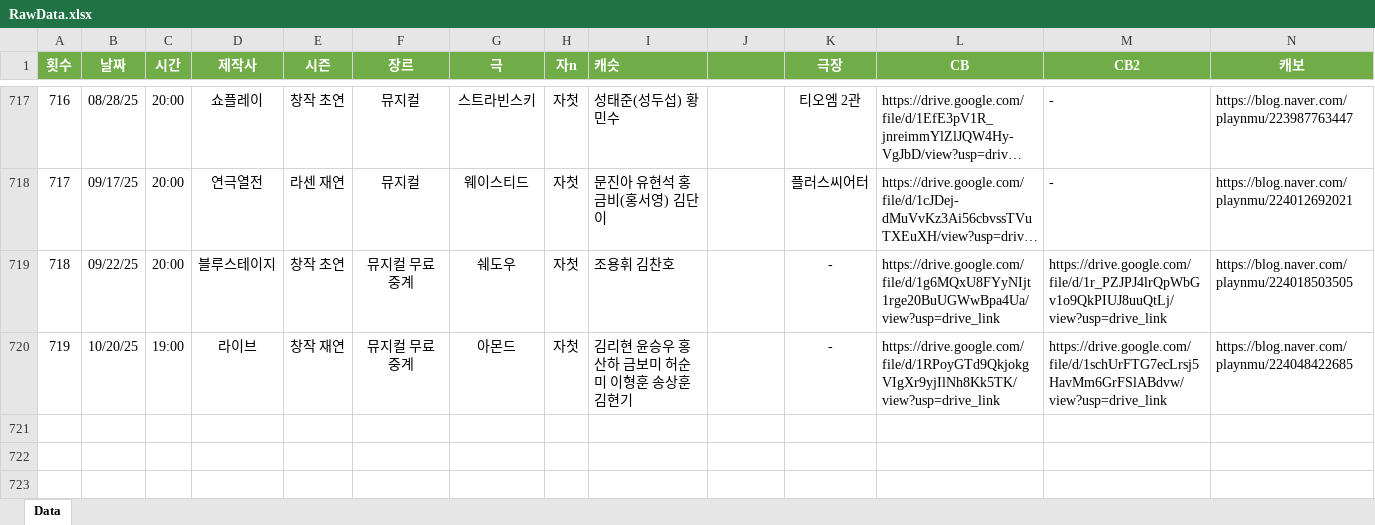
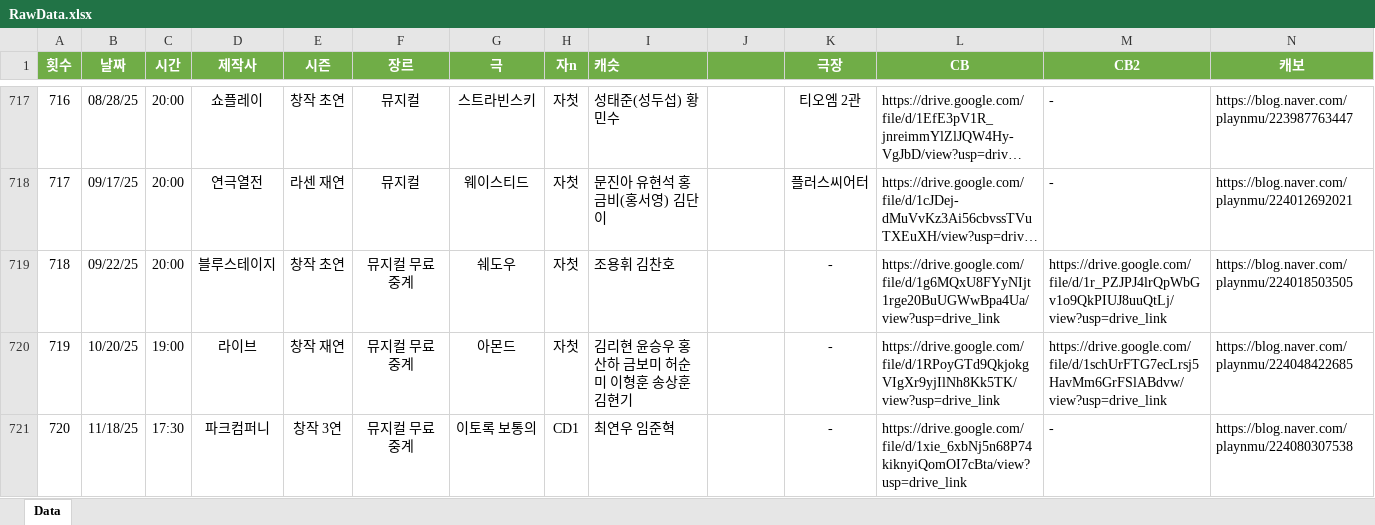
Before and after one commit to SailingSnails/SailingSnails.github.io, an Excel workbook: RawData.xlsx, sheet Data, drawn as a sheet; only a part is shown, gaps mark what is left out; long unchanged cells end in …; values as stored, in another font and other column widths than the file's, no borders; table styles not drawn; rows hold the shown columns only; the diff names each change by its address in the sheet, - before the commit and + after, or states it on an @@ line.

```diff
--- a/RawData.xlsx (sheet Data)
+++ b/RawData.xlsx (sheet Data)
+row 721: 720 | 11/18/25 | 17:30 | 파크컴퍼니 | 창작 3연 | 뮤지컬 무료 중계 | 이토록 보통의 | CD1 | 최연우 임준혁 | 13333.33333 | - | https://drive.google.com/file/d/1xie_6xbNj5n68P74kiknyiQomOI7cBta/view?usp=drive_link | - | https://blog.naver.com/playnmu/224080307538
```
Also changed, not shown: 2 other files.
